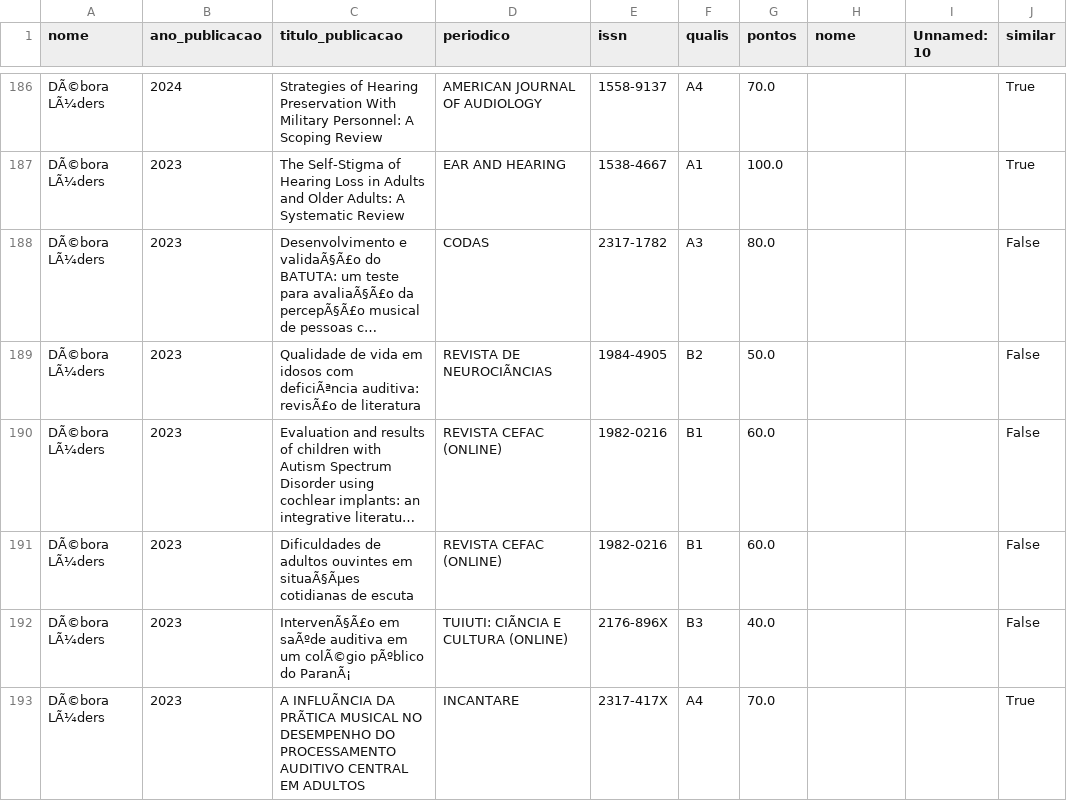
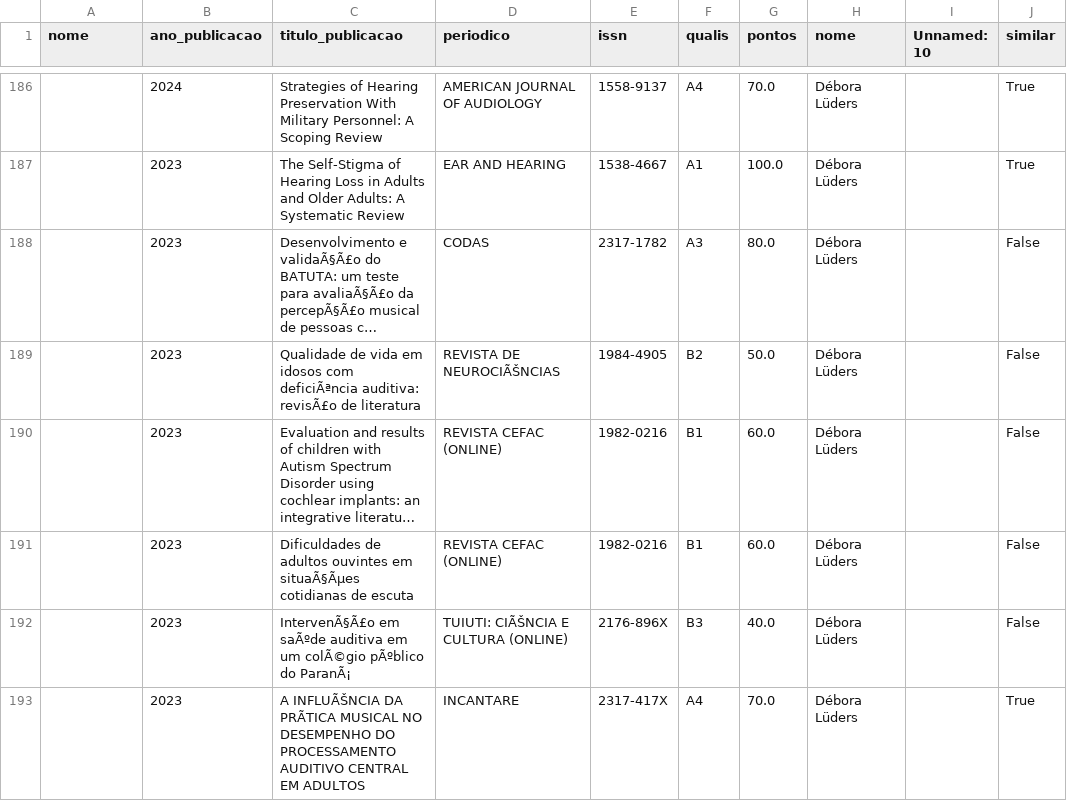
Before and after one commit to cristianomaraujo/dashboard_ppgsch, a CSV file: df_docentes.csv, drawn as a sheet; only a part is shown, gaps mark what is left out; long unchanged cells end in …; the diff covers the shown part only; the diff names each change by its address in the sheet, - before the commit and + after, or states it on an @@ line.

```diff
--- a/df_docentes.csv
+++ b/df_docentes.csv
-A186:A193 (nome): DÃ©bora LÃ¼ders
+A186:A193 (nome): (empty)
-H186:H193 (nome): (empty)
+H186:H193 (nome): Débora Lüders
-D189 (periodico): REVISTA DE NEUROCIÃNCIAS
+D189 (periodico): REVISTA DE NEUROCIÃŠNCIAS
-D192 (periodico): TUIUTI: CIÃNCIA E CULTURA (ONLINE)
+D192 (periodico): TUIUTI: CIÃŠNCIA E CULTURA (ONLINE)
-C193 (titulo_publicacao): A INFLUÃNCIA DA PRÃTICA…
+C193 (titulo_publicacao): A INFLUÃŠNCIA DA PRÃTICA…
```
Also changed, not shown: 131 edited cells elsewhere in this file.
